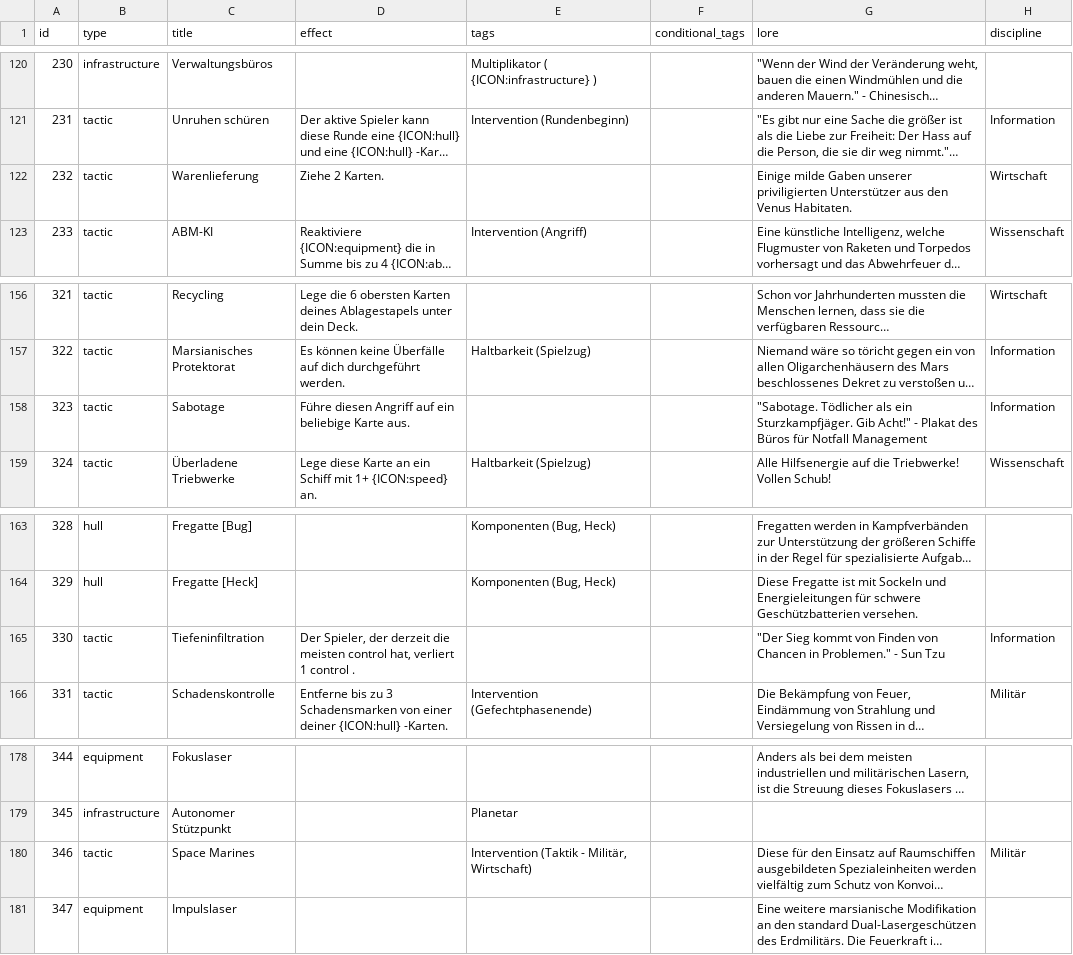
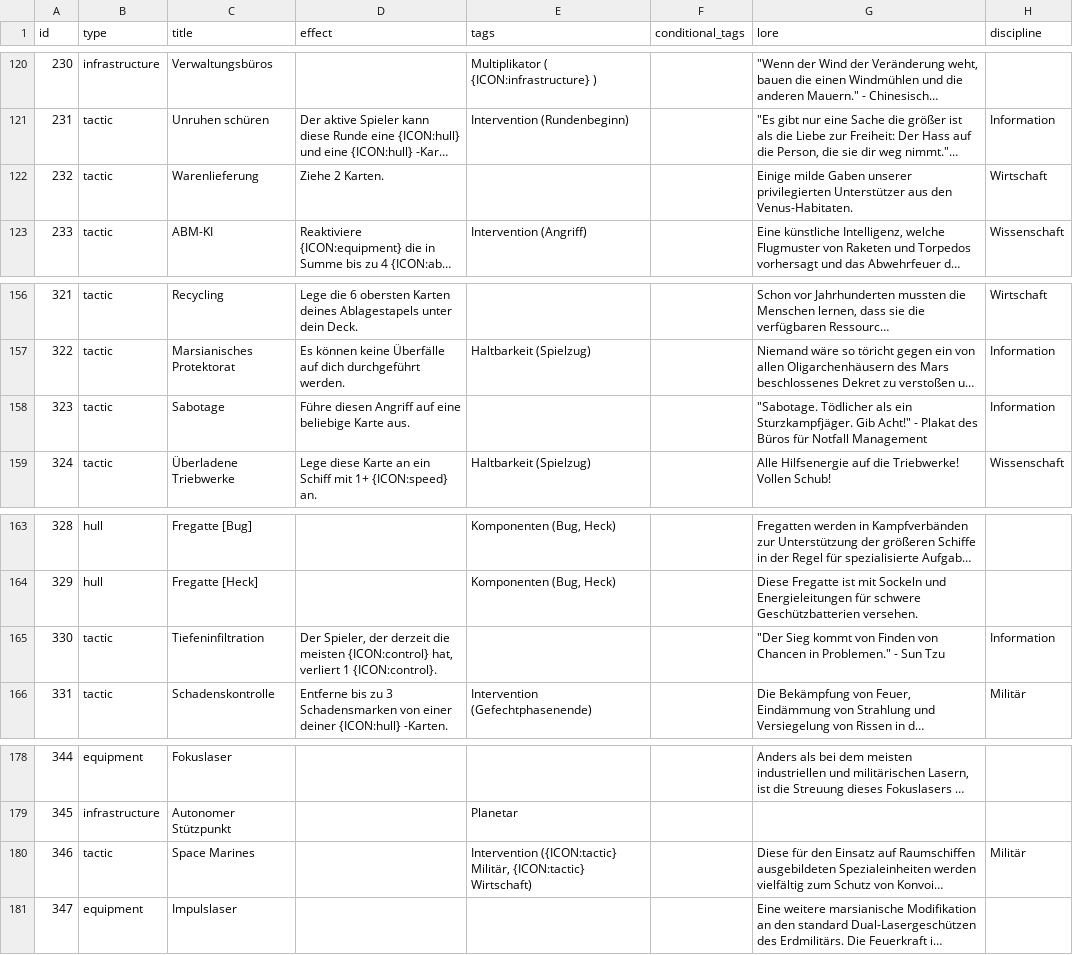
Before and after one commit to chrthom/outer-colonies, a CSV file: misc/cards.csv, drawn as a sheet; only a part is shown, gaps mark what is left out; long unchanged cells end in …; the diff covers the shown part only; the diff names each change by its address in the sheet, - before the commit and + after, or states it on an @@ line.

Commit message:
fix(misc): apply Batch 1 and 2 text corrections to cards.csv
- Batch 1: Fixed ID 123 (added {ICON:orb}), ID 129 (moved tag to tags column)
- Batch 2: Fixed ID 110 (added {ICON:hull}), ID 176/346 (added {ICON:tactic} for disciplines),
  ID 217 (added comma), ID 232 (typo + hyphen), ID 323 (grammar), ID 330 ({ICON:control})
- All changes documented in card_text_corrections.md

Generated with OpenClaude.

```diff
--- a/misc/cards.csv
+++ b/misc/cards.csv
-G122 (lore): …Gaben unserer priviligierten Unterstützer aus den Venus Habitaten.
+G122 (lore): …Gaben unserer privilegierten Unterstützer aus den Venus-Habitaten.
-D158 (effect): …Angriff auf ein beliebige Karte…
+D158 (effect): …Angriff auf eine beliebige Karte…
-D165 (effect): …die meisten control hat, verliert 1 control .
+D165 (effect): …die meisten {ICON:control} hat, verliert 1 {ICON:control}.
-E180 (tags): Intervention (Taktik - Militär, Wirtschaft)
+E180 (tags): Intervention ({ICON:tactic} Militär, {ICON:tactic} Wirtschaft)
```
Also changed, not shown: 6 edited cells elsewhere in this file, 1 other file.
